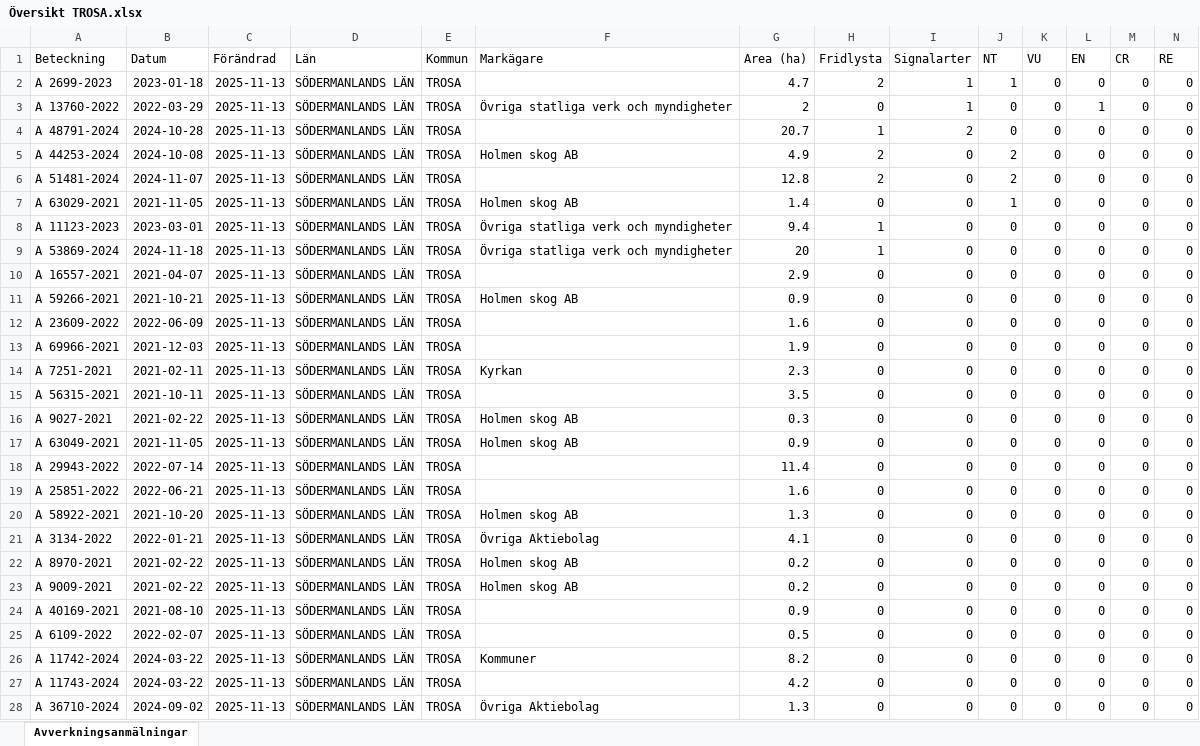
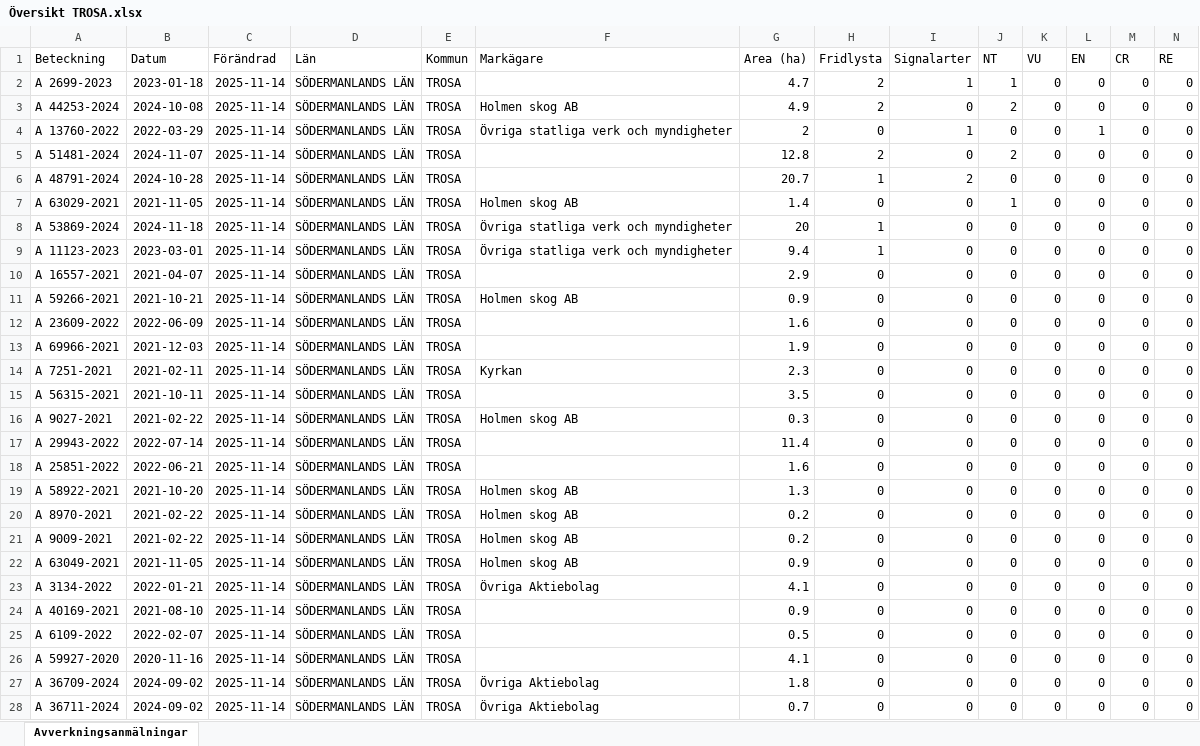
Before and after one commit to klasma/Logging_0488, an Excel workbook: Översikt TROSA.xlsx, sheet Avverkningsanmälningar, drawn as a sheet; only a part is shown; values as stored, in another font and other column widths than the file's, no borders; removed rows and columns are numbered as before the commit, all else as after; rows hold the shown columns only; the diff covers the shown part only; the diff names each change by its address in the sheet, - before the commit and + after, or states it on an @@ line.

```diff
--- a/Översikt TROSA.xlsx (sheet Avverkningsanmälningar)
+++ b/Översikt TROSA.xlsx (sheet Avverkningsanmälningar)
-C2 (Förändrad): 2025-11-13
+C2 (Förändrad): 2025-11-14
-row 3: A 13760-2022 | 2022-03-29 | 2025-11-13 | SÖDERMANLANDS LÄN | TROSA | Övriga statliga verk och myndigheter | 2 | 0 | 1 | 0 | 0 | 1 | 0 | 0
-row 4: A 48791-2024 | 2024-10-28 | 2025-11-13 | SÖDERMANLANDS LÄN | TROSA |  | 20.7 | 1 | 2 | 0 | 0 | 0 | 0 | 0
-C3 (Förändrad): 2025-11-13
+C3 (Förändrad): 2025-11-14
+row 4: A 13760-2022 | 2022-03-29 | 2025-11-14 | SÖDERMANLANDS LÄN | TROSA | Övriga statliga verk och myndigheter | 2 | 0 | 1 | 0 | 0 | 1 | 0 | 0
-C5 (Förändrad): 2025-11-13
+C5 (Förändrad): 2025-11-14
+row 6: A 48791-2024 | 2024-10-28 | 2025-11-14 | SÖDERMANLANDS LÄN | TROSA |  | 20.7 | 1 | 2 | 0 | 0 | 0 | 0 | 0
-C7 (Förändrad): 2025-11-13
+C7 (Förändrad): 2025-11-14
-row 8: A 11123-2023 | 2023-03-01 | 2025-11-13 | SÖDERMANLANDS LÄN | TROSA | Övriga statliga verk och myndigheter | 9.4 | 1 | 0 | 0 | 0 | 0 | 0 | 0
-C8 (Förändrad): 2025-11-13
+C8 (Förändrad): 2025-11-14
+row 9: A 11123-2023 | 2023-03-01 | 2025-11-14 | SÖDERMANLANDS LÄN | TROSA | Övriga statliga verk och myndigheter | 9.4 | 1 | 0 | 0 | 0 | 0 | 0 | 0
-C10:C16 (Förändrad): 2025-11-13
+C10:C16 (Förändrad): 2025-11-14
-row 17: A 63049-2021 | 2021-11-05 | 2025-11-13 | SÖDERMANLANDS LÄN | TROSA | Holmen skog AB | 0.9 | 0 | 0 | 0 | 0 | 0 | 0 | 0
-C17:C19 (Förändrad): 2025-11-13
+C17:C19 (Förändrad): 2025-11-14
-row 21: A 3134-2022 | 2022-01-21 | 2025-11-13 | SÖDERMANLANDS LÄN | TROSA | Övriga Aktiebolag | 4.1 | 0 | 0 | 0 | 0 | 0 | 0 | 0
-C20:C21 (Förändrad): 2025-11-13
+C20:C21 (Förändrad): 2025-11-14
+row 22: A 63049-2021 | 2021-11-05 | 2025-11-14 | SÖDERMANLANDS LÄN | TROSA | Holmen skog AB | 0.9 | 0 | 0 | 0 | 0 | 0 | 0 | 0
+row 23: A 3134-2022 | 2022-01-21 | 2025-11-14 | SÖDERMANLANDS LÄN | TROSA | Övriga Aktiebolag | 4.1 | 0 | 0 | 0 | 0 | 0 | 0 | 0
-C24:C28 (Förändrad): 2025-11-13
+C24:C28 (Förändrad): 2025-11-14
-A26 (Beteckning): A 11742-2024
+A26 (Beteckning): A 59927-2020
-B26 (Datum): 2024-03-22
+B26 (Datum): 2020-11-16
-F26 (Markägare): Kommuner
+F26 (Markägare): (empty)
-G26 (Area (ha)): 8.2
+G26 (Area (ha)): 4.1
-A27 (Beteckning): A 11743-2024
+A27 (Beteckning): A 36709-2024
-B27 (Datum): 2024-03-22
+B27 (Datum): 2024-09-02
-F27 (Markägare): (empty)
+F27 (Markägare): Övriga Aktiebolag
-G27 (Area (ha)): 4.2
+G27 (Area (ha)): 1.8
-A28 (Beteckning): A 36710-2024
+A28 (Beteckning): A 36711-2024
-G28 (Area (ha)): 1.3
+G28 (Area (ha)): 0.7
```
Also changed, not shown: 12 added rows, 12 removed rows and 114 edited cells elsewhere in this sheet, artfynd/A 11123-2023 artfynd.xlsx, artfynd/A 13760-2022 artfynd.xlsx, 44 other files.
